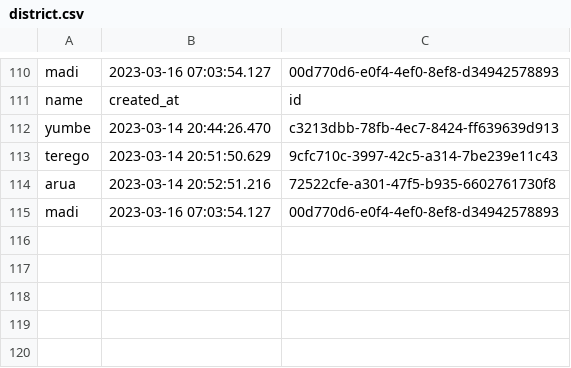
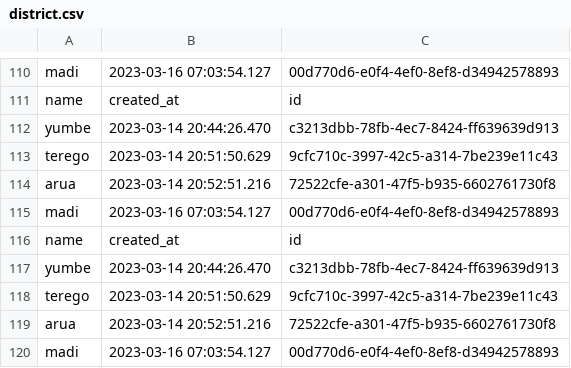
Before and after one commit to lukwagoraymond/nuws-api-v1, a CSV file: district.csv, drawn as a sheet; only a part is shown, gaps mark what is left out; the diff names each change by its address in the sheet, - before the commit and + after, or states it on an @@ line.

```diff
--- a/district.csv
+++ b/district.csv
+row 116: name | created_at | id
+row 117: yumbe | 2023-03-14 20:44:26.470 | c3213dbb-78fb-4ec7-8424-ff639639d913
+row 118: terego | 2023-03-14 20:51:50.629 | 9cfc710c-3997-42c5-a314-7be239e11c43
+row 119: arua | 2023-03-14 20:52:51.216 | 72522cfe-a301-47f5-b935-6602761730f8
+row 120: madi | 2023-03-16 07:03:54.127 | 00d770d6-e0f4-4ef0-8ef8-d34942578893
```
Also changed, not shown: waterScheme.csv, 8 other files.
